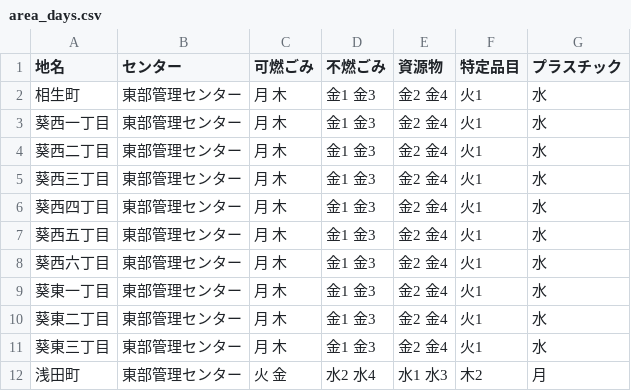
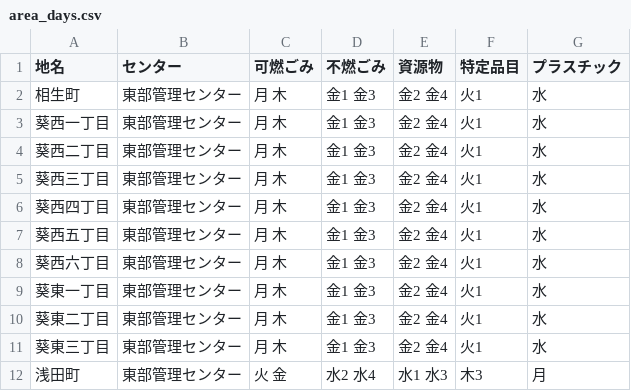
Before and after one commit to shimasho/5374, a CSV file: data/area_days.csv, drawn as a sheet.

Commit message:
Update area_days.csv

```diff
--- a/data/area_days.csv
+++ b/data/area_days.csv
@@ -11,2 +11,2 @@
 葵東三丁目,東部管理センター,月 木,金1 金3,金2 金4,火1,水
-浅田町,東部管理センター,火 金,水2 水4,水1 水3,木2,月
+浅田町,東部管理センター,火 金,水2 水4,水1 水3,木3,月
```
